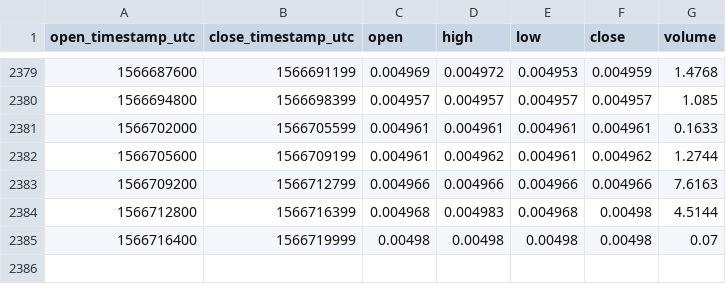
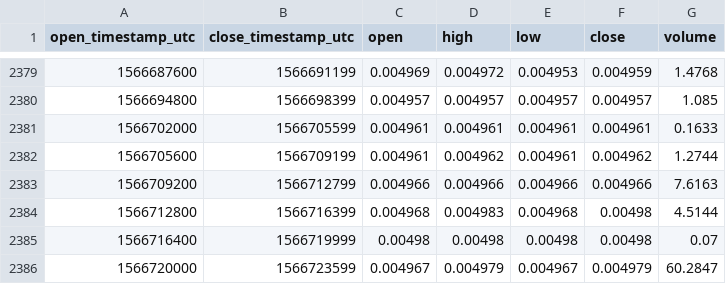
Before and after one commit to cryptobigbro/coinbasepro-ZEC-BTC, a CSV file: coinbasepro-ZEC-BTC-1h.csv, drawn as a sheet; only a part is shown, gaps mark what is left out; the diff names each change by its address in the sheet, - before the commit and + after, or states it on an @@ line.

```diff
--- a/coinbasepro-ZEC-BTC-1h.csv
+++ b/coinbasepro-ZEC-BTC-1h.csv
+row 2386: 1566720000 | 1566723599 | 0.004967 | 0.004979 | 0.004967 | 0.004979 | 60.2847
```
Also changed, not shown: coinbasepro-ZEC-BTC-1m.csv.
